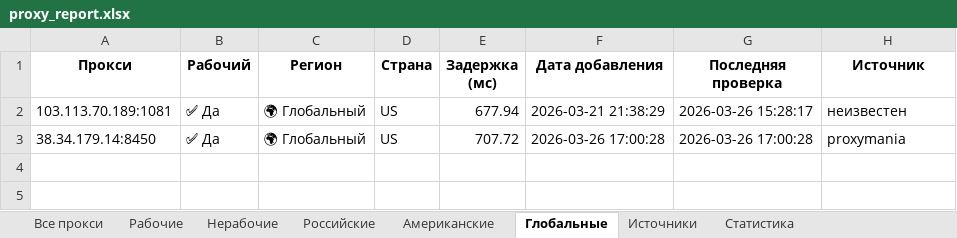
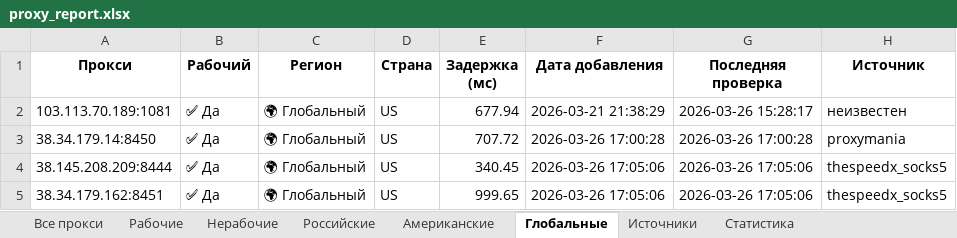
Before and after one commit to Ganjo1st/Proctor, an Excel workbook: reports/proxy_report.xlsx, sheet Глобальные, drawn as a sheet; values as stored, in another font and other column widths than the file's, no borders; the diff names each change by its address in the sheet, - before the commit and + after, or states it on an @@ line.

```diff
--- a/reports/proxy_report.xlsx (sheet Глобальные)
+++ b/reports/proxy_report.xlsx (sheet Глобальные)
+row 4: 38.145.208.209:8444 | ✅ Да | 🌍 Глобальный | US | 340.45 | 2026-03-26 17:05:06 | 2026-03-26 17:05:06 | thespeedx_socks5
+row 5: 38.34.179.162:8451 | ✅ Да | 🌍 Глобальный | US | 999.65 | 2026-03-26 17:05:06 | 2026-03-26 17:05:06 | thespeedx_socks5
```
Also changed, not shown: sheet Все прокси, sheet Рабочие, sheet Источники, sheet Американские, sheet Статистика.
